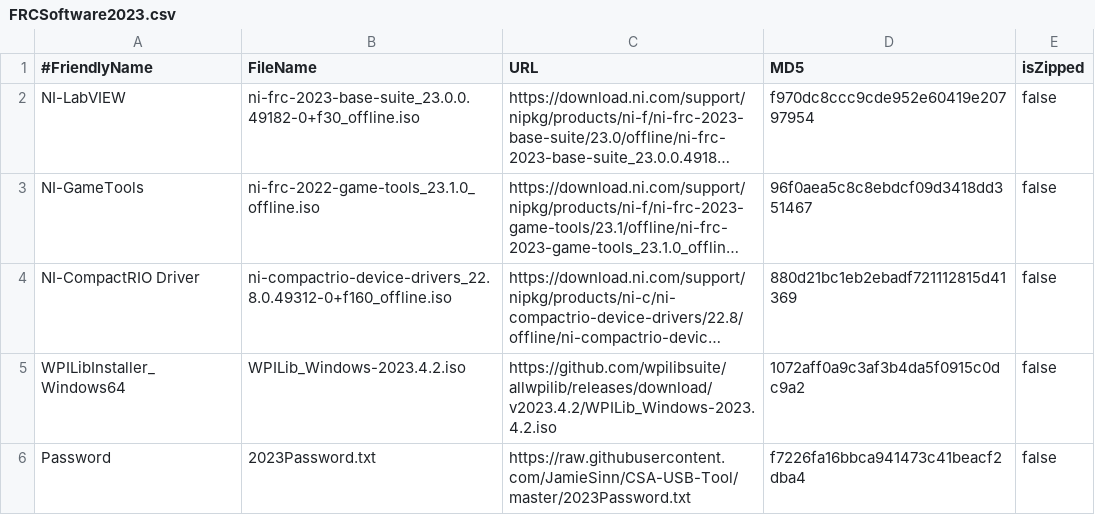
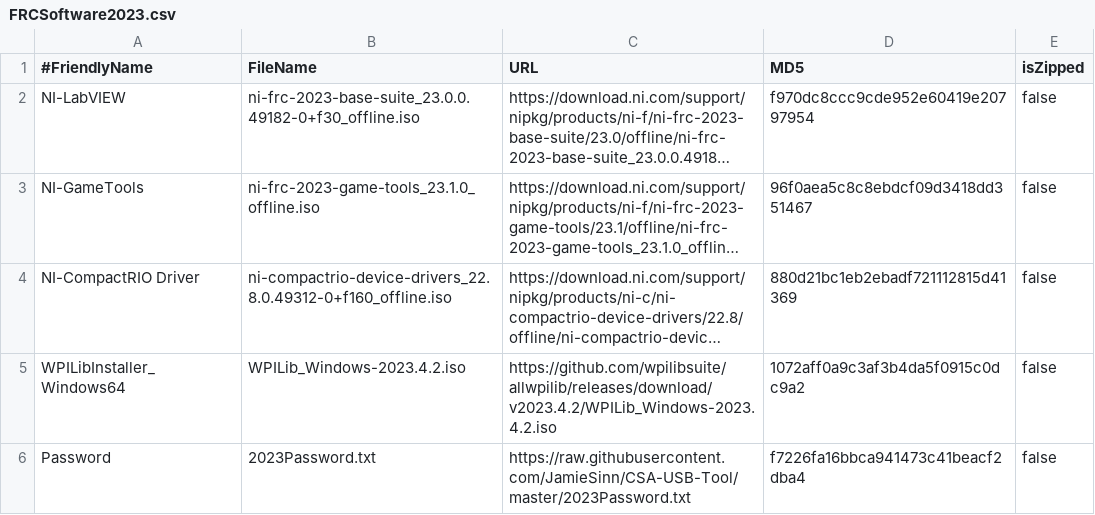
Before and after one commit to JamieSinn/CSA-USB-Tool, a CSV file: FRCSoftware2023.csv, drawn as a sheet; only a part is shown; long unchanged cells end in …; the diff names each change by its address in the sheet, - before the commit and + after, or states it on an @@ line.

Commit message:
Fix filename of 2023 game tools (#84)

```diff
--- a/FRCSoftware2023.csv
+++ b/FRCSoftware2023.csv
-B3 (FileName): ni-frc-2022-game-tools_23.1.0_offline.iso
+B3 (FileName): ni-frc-2023-game-tools_23.1.0_offline.iso
```
